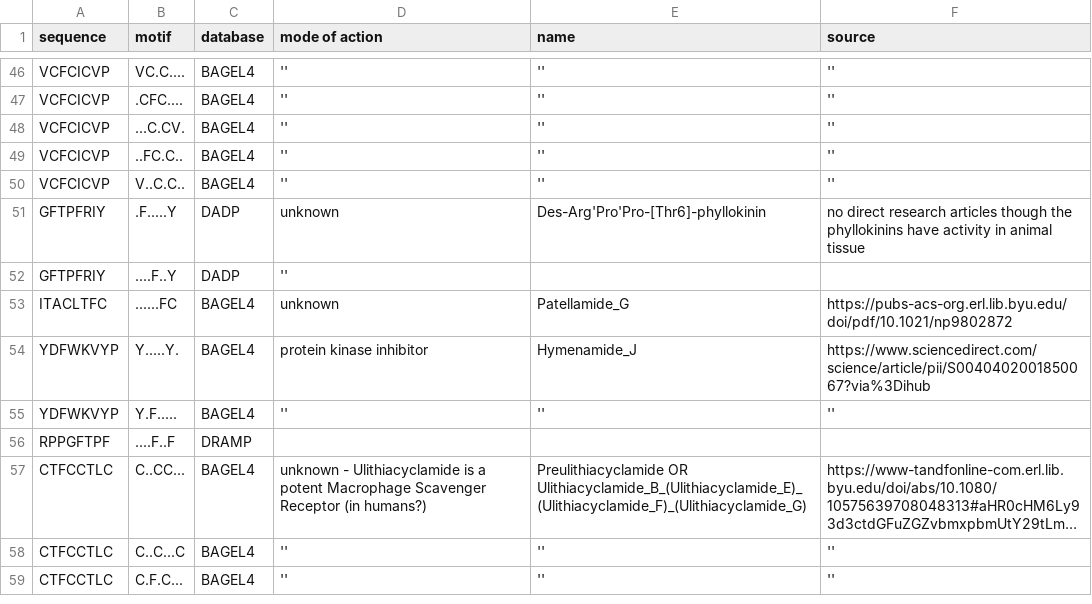
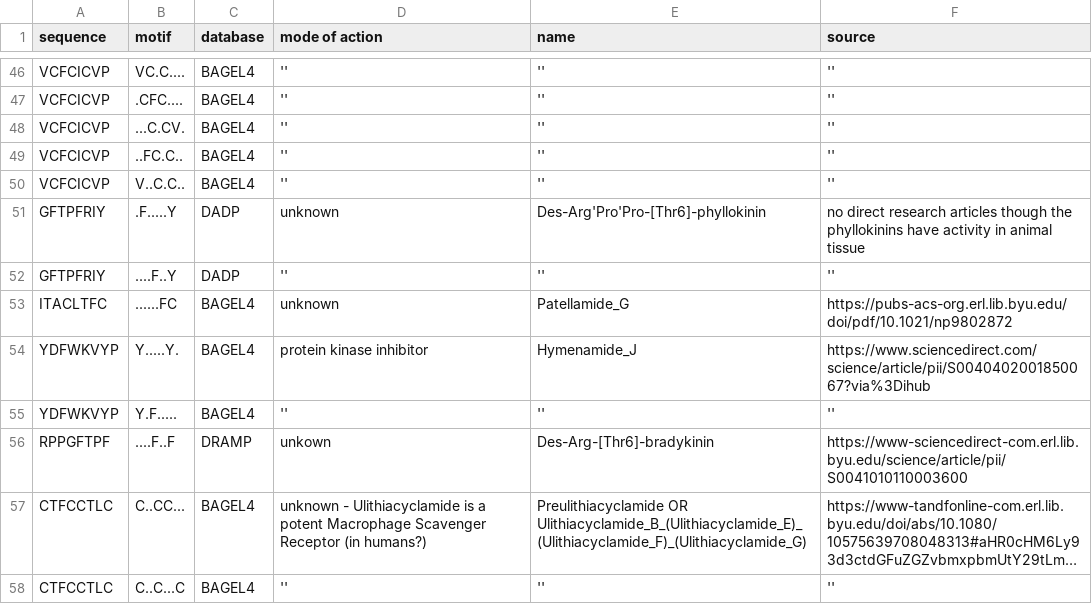
Before and after one commit to tjense25/pep-seq-pipeline, a CSV file: biological_significance/knownAMP_intersect_ourMotifs.csv, drawn as a sheet; only a part is shown, gaps mark what is left out; the shorter side is filled out with more unchanged rows; long unchanged cells end in …; the diff names each change by its address in the sheet, - before the commit and + after, or states it on an @@ line.

Commit message:
Update knownAMP_intersect_ourMotifs.csv

```diff
--- a/biological_significance/knownAMP_intersect_ourMotifs.csv
+++ b/biological_significance/knownAMP_intersect_ourMotifs.csv
-E52 (name): (empty)
+E52 (name): ''
-F52 (source): (empty)
+F52 (source): ''
-D56 (mode of action): (empty)
+D56 (mode of action): unkown
-E56 (name): (empty)
+E56 (name): Des-Arg-[Thr6]-bradykinin
-F56 (source): (empty)
+F56 (source): https://www-sciencedirect-com.erl.lib.byu.edu/science/article/pii/S0041010110003600
```
